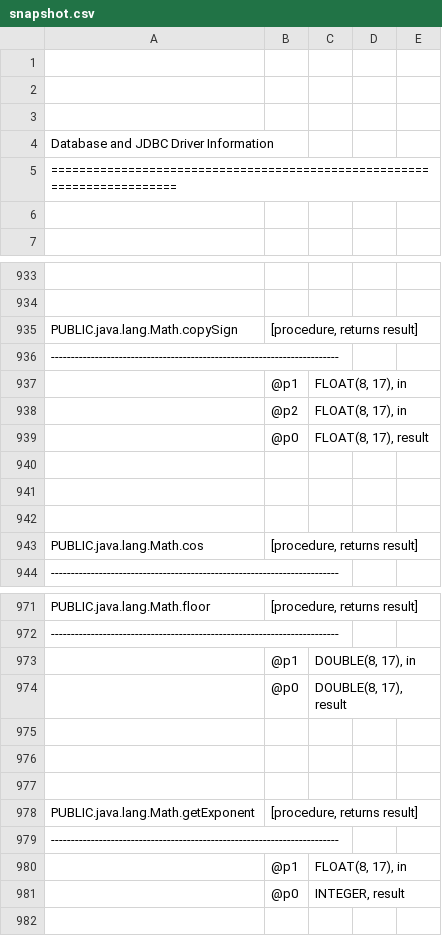
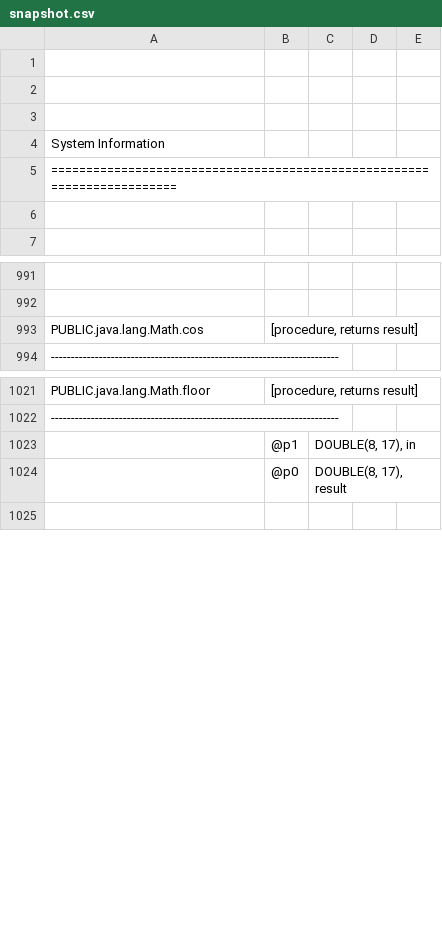
Before and after one commit to eliask/schemacrawler, a CSV file: schemacrawler-site/src/site/resources/snapshot-examples/snapshot.csv, drawn as a sheet; only a part is shown, gaps mark what is left out; removed rows and columns are numbered as before the commit, all else as after; the diff covers the shown part only; the diff names each change by its address in the sheet, - before the commit and + after, or states it on an @@ line.

Commit message:
- Adding options to retrieve SchemaCrawler info - Adding Java system properties to SchemaCrawler info
git-svn-id: svn://svn.code.sf.net/p/schemacrawler/code/trunk@1366 3243f2e7-4e1b-42d2-9742-d984016aa316

```diff
--- a/schemacrawler-site/src/site/resources/snapshot-examples/snapshot.csv
+++ b/schemacrawler-site/src/site/resources/snapshot-examples/snapshot.csv
-A4: Database and JDBC Driver Information
+A4: System Information
-row 935: PUBLIC.java.lang.Math.copySign | [procedure, returns result]
@@ row 936 moved to row 1082: ----------------------------------------… @@
-row 937:  | @p1 | FLOAT(8, 17), in
-row 938:  | @p2 | FLOAT(8, 17), in
-row 939:  | @p0 | FLOAT(8, 17), result
-row 940: (empty)
-row 941: (empty)
-row 942: (empty)
-row 975: (empty)
-row 976: (empty)
-row 977: (empty)
-row 978: PUBLIC.java.lang.Math.getExponent | [procedure, returns result]
@@ row 979 moved to row 1090: ----------------------------------------… @@
-row 980:  | @p1 | FLOAT(8, 17), in
-row 981:  | @p0 | INTEGER, result
```
Also changed, not shown: 67 added rows, 34 removed rows, 10 moved rows and 1 edited cell elsewhere in this file, 29 other files.
